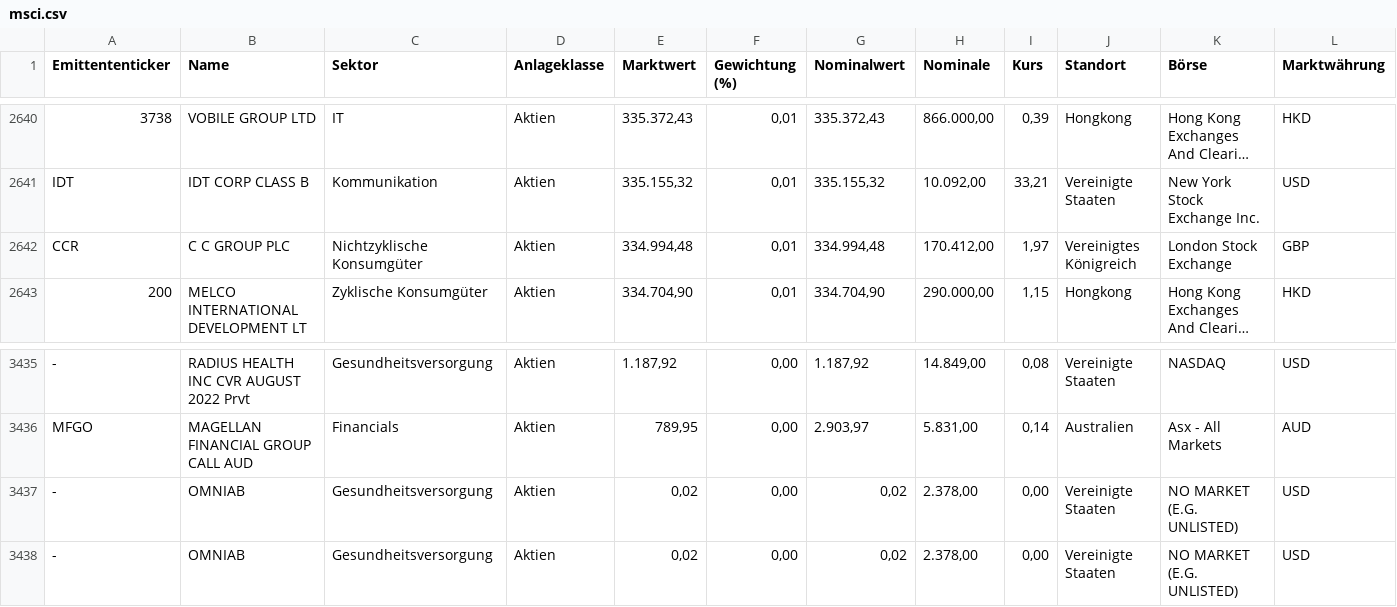
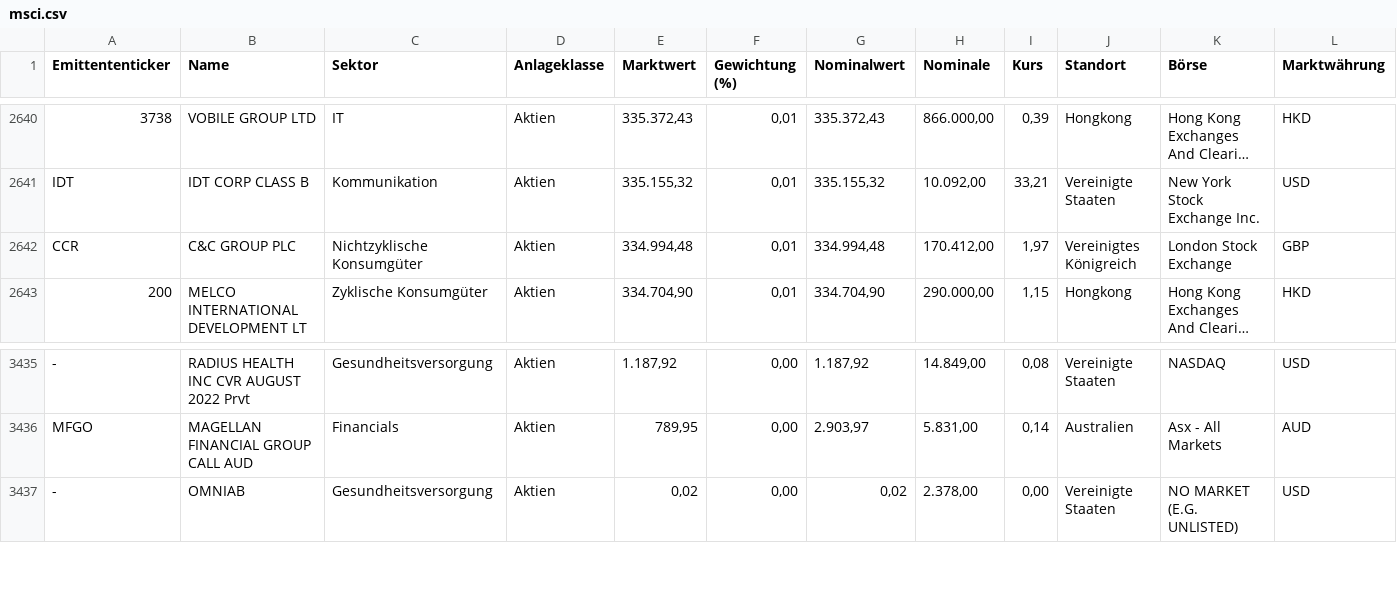
Before and after one commit to rooooose/bundesbank-gaia, a CSV file: Google Crawling/msci.csv, drawn as a sheet; only a part is shown, gaps mark what is left out; long unchanged cells end in …; the diff names each change by its address in the sheet, - before the commit and + after, or states it on an @@ line.

Commit message:
modified csv

```diff
--- a/Google Crawling/msci.csv
+++ b/Google Crawling/msci.csv
-B2642 (Name): C C GROUP PLC
+B2642 (Name): C&C GROUP PLC
-row 3437: - | OMNIAB | Gesundheitsversorgung | Aktien | 0,02 | 0,00 | 0,02 | 2.378,00 | 0,00 | Vereinigte Staaten | NO MARKET (E.G. UNLISTED) | USD
```
